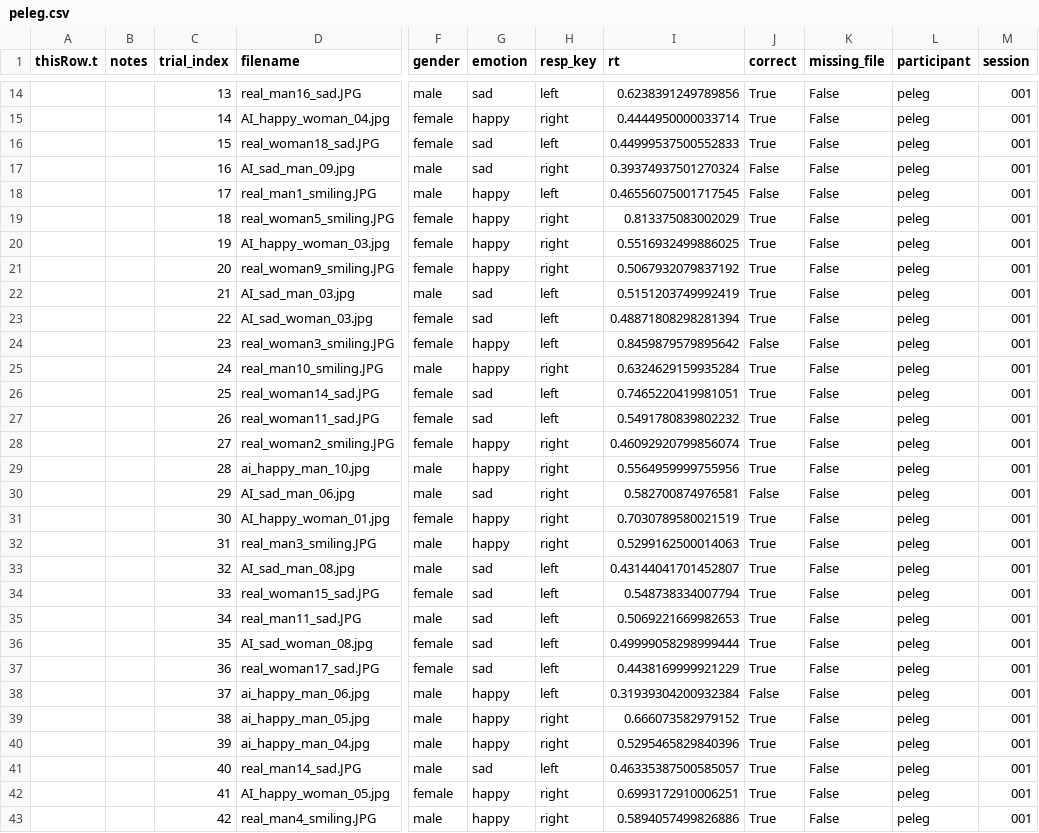
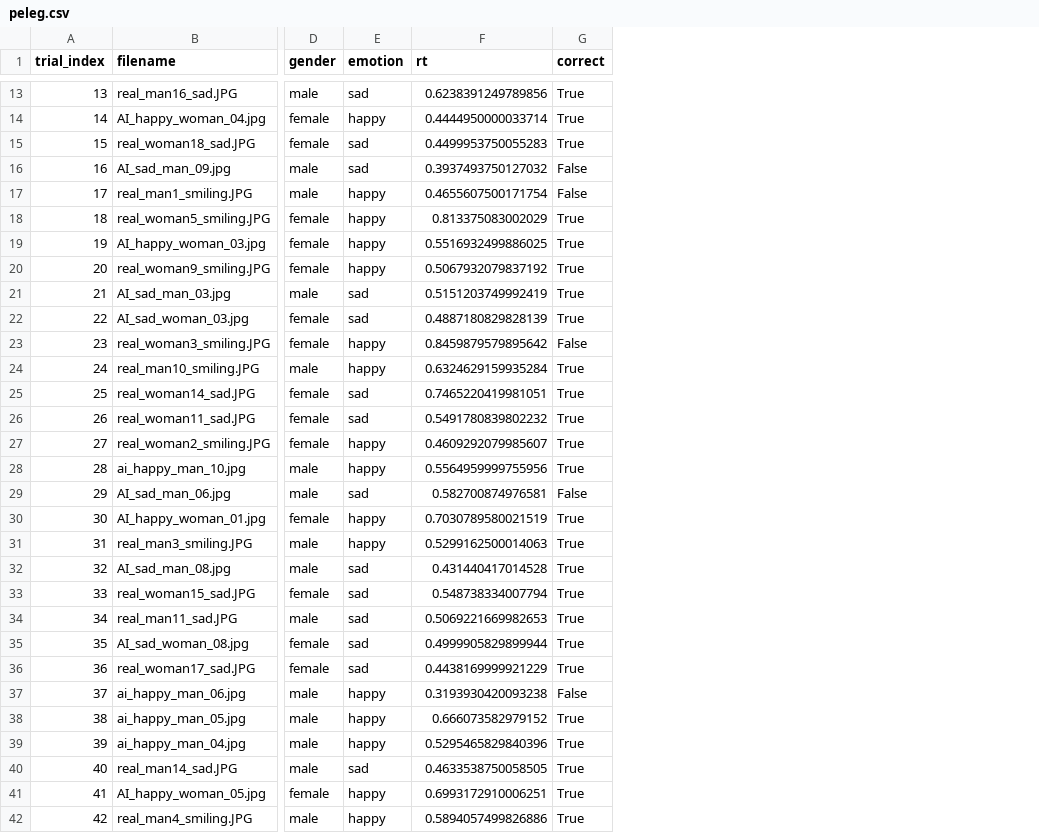
Before and after one commit to maooor13/face-recognition-experiment, a CSV file: 1. Raw Data/peleg.csv, drawn as a sheet; only a part is shown, gaps mark what is left out; removed rows and columns are numbered as before the commit, all else as after; the diff covers the shown part only; the diff names each change by its address in the sheet, - before the commit and + after, or states it on an @@ line.

```diff
--- a/1. Raw Data/peleg.csv
+++ b/1. Raw Data/peleg.csv
-column A (thisRow.t), empty
-column B (notes), empty
-column H (resp_key), rows 14-43: left | right | left | right | left | right | right | right | left | left | left | right | left | left | right | right | right | right | right | left | left | left | left | left | left | right | right | left | right | right
-column K (missing_file), rows 14-43: all False
-column L (participant), rows 14-43: all peleg
-column M (session), rows 14-43: all 001
-F15 (rt): 0.44999537500552833
+F15 (rt): 0.4499953750055283
-F16 (rt): 0.39374937501270324
+F16 (rt): 0.3937493750127032
-F17 (rt): 0.46556075001717545
+F17 (rt): 0.4655607500171754
-F22 (rt): 0.48871808298281394
+F22 (rt): 0.4887180829828139
-F27 (rt): 0.46092920799856074
+F27 (rt): 0.4609292079985607
-F32 (rt): 0.43144041701452807
+F32 (rt): 0.431440417014528
-F35 (rt): 0.49999058298999444
+F35 (rt): 0.4999905829899944
-F37 (rt): 0.31939304200932384
+F37 (rt): 0.3193930420093238
-F40 (rt): 0.46335387500585057
+F40 (rt): 0.4633538750058505
```
Also changed, not shown: 2 removed rows and 7 edited cells elsewhere in this file, 1. Raw Data/angelo.csv, 1. Raw Data/matan.csv, 10 other files.
